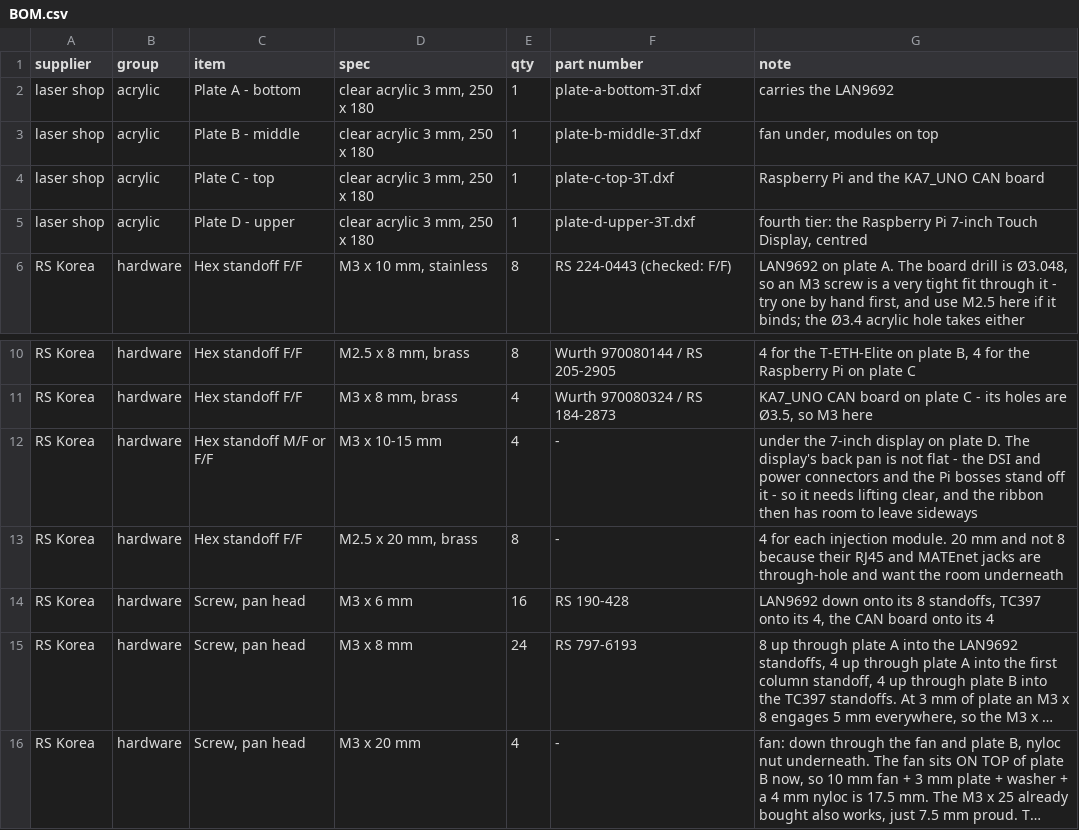
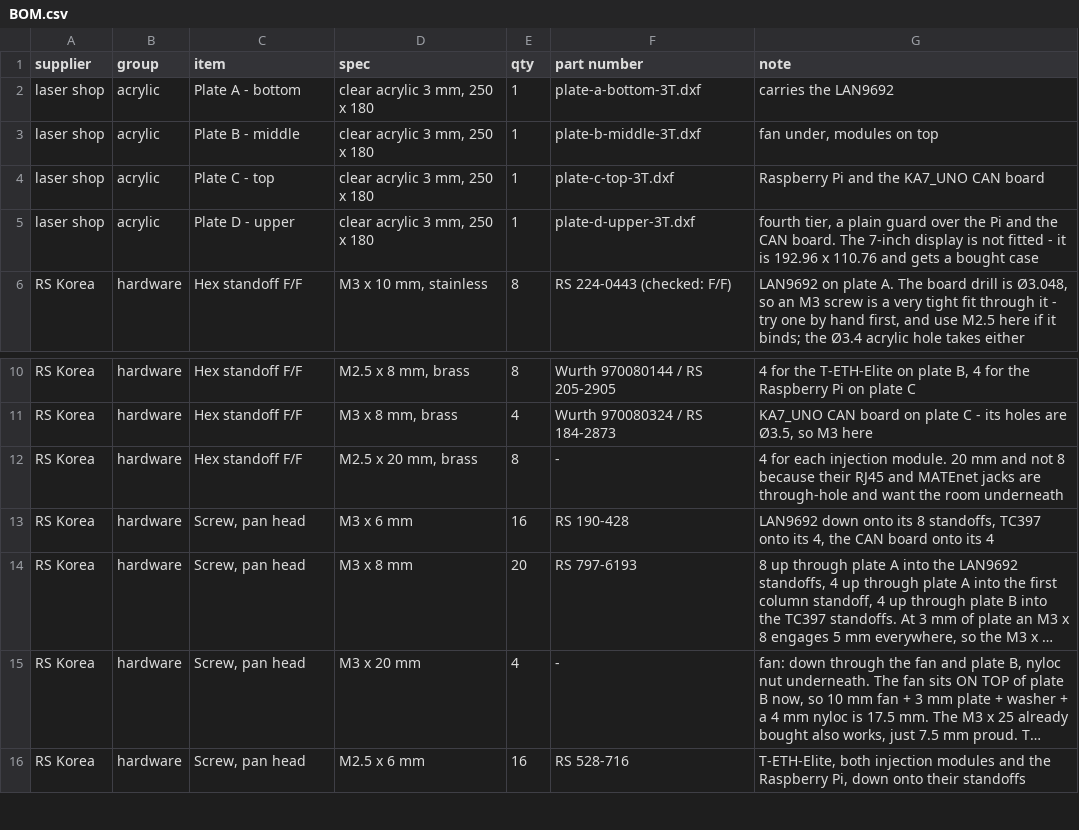
Before and after one commit to hwkim3330/stl-model, a CSV file: acrylic-frame/BOM.csv, drawn as a sheet; only a part is shown, gaps mark what is left out; the shorter side is filled out with more unchanged rows; long unchanged cells end in …; removed rows and columns are numbered as before the commit, all else as after; the diff names each change by its address in the sheet, - before the commit and + after, or states it on an @@ line.

Commit message:
Drop the 7-inch display, round every mount hole, and label the render
Three changes the last round of looking at the model asked for.

The 7-inch display is out. At 192.96 x 110.76 it covers most of plate D and
dominates the rig, and it is getting a bought case instead. Switched off rather
than deleted - LCD_ON = False - because the hole pattern cost a 400 dpi read of
the drawing and four cross-checks to establish, and that work should not have to
be redone. Plate D goes back to four cuts, a plain guard over the Pi and the CAN
board, and the BOM loses the display's screws and standoffs.

Every board mount on plate B is now a plain round hole. Two of the four per board
were 9 mm slots in X, absorbing a possible misread of the TC397's and the
T-ETH-Elite's drawing-derived coordinates. A board has since been offered up to a
cut plate and sat centred on its holes - which is exactly the measurement those
slots were standing in for - so they are gone. MOUNT_SLOT = 9.0 restores them.

img/assembly_labelled.png names every board with a leader line, because with six
boards on four plates the plain render had stopped being readable. It projects
label anchors through the same camera render() uses, so a label lands on the part
it names rather than near it.

Also cleared out of both READMEs: intake slots, the KETI engraving, the 35 x 45
deck pattern, sub-plates D and E and the fan hanging underneath - all things the
design has moved past but the prose still described.

```diff
--- a/acrylic-frame/BOM.csv
+++ b/acrylic-frame/BOM.csv
-G5 (note): fourth tier: the Raspberry Pi 7-inch Touch Display, centred
+G5 (note): fourth tier, a plain guard over the Pi and the CAN board. The 7-inch display is not fitted - it is 192.96 x 110.76 and gets a bought case
-row 12: RS Korea | hardware | Hex standoff M/F or F/F | M3 x 10-15 mm | 4 | - | under the 7-inch display on plate D. The display's back pan is not flat - the DSI and power connectors and the Pi bosses stand off it - so it needs lifting clear, and the ribbon then has room to leave sideways
-E14 (qty): 24
+E14 (qty): 20
```
Also changed, not shown: 25 other files.
